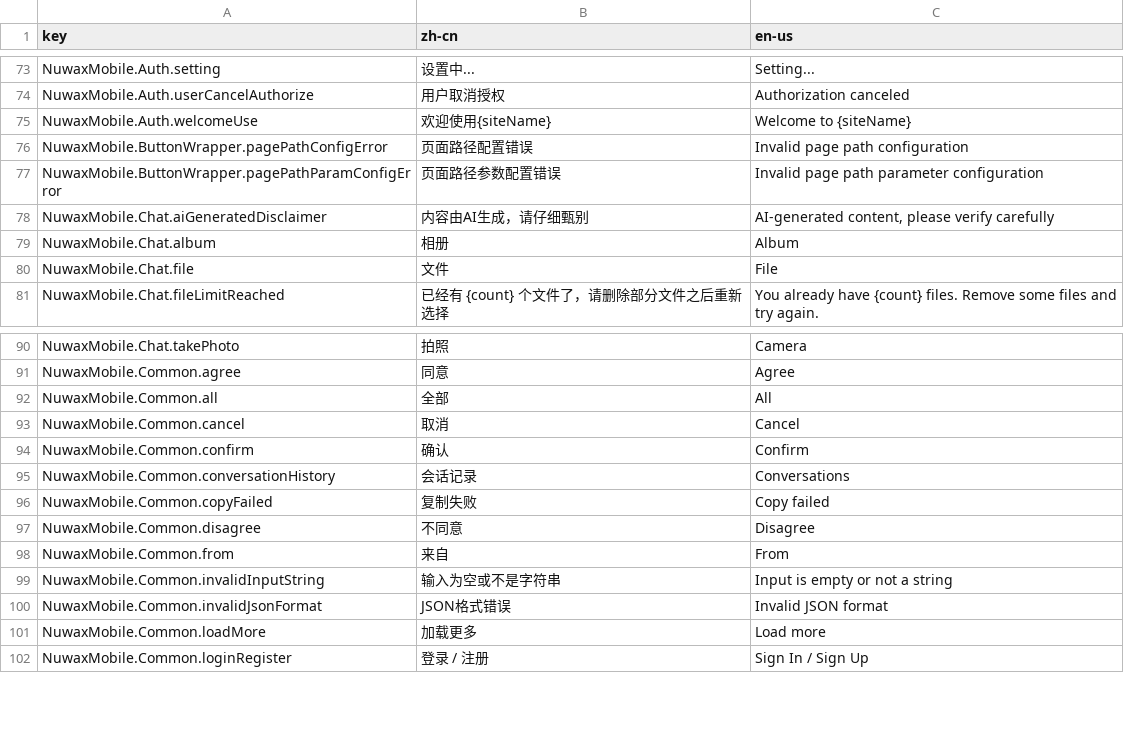
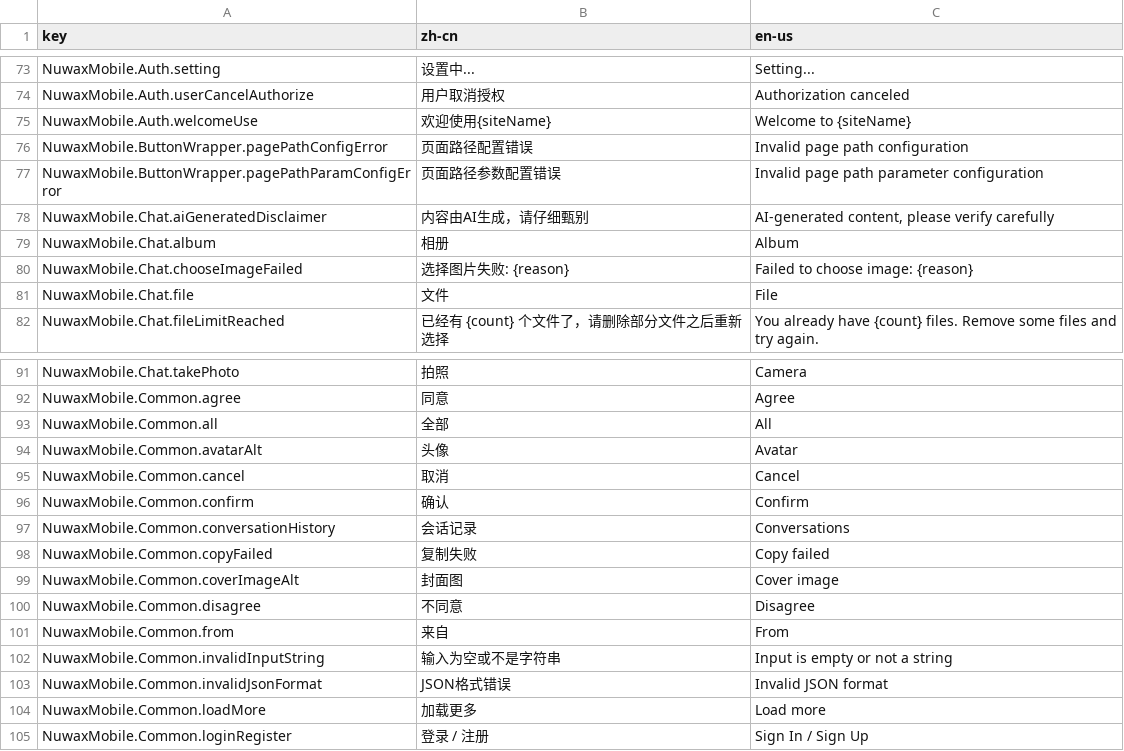
Before and after one commit to nuwax-ai/nuwax-mobile, a CSV file: docs/i18n-platform-default-import.csv, drawn as a sheet; only a part is shown, gaps mark what is left out; the diff names each change by its address in the sheet, - before the commit and + after, or states it on an @@ line.

Commit message:
fix(i18n): close remaining coverage gaps

```diff
--- a/docs/i18n-platform-default-import.csv
+++ b/docs/i18n-platform-default-import.csv
+row 80: NuwaxMobile.Chat.chooseImageFailed | 选择图片失败: {reason} | Failed to choose image: {reason}
+row 94: NuwaxMobile.Common.avatarAlt | 头像 | Avatar
+row 99: NuwaxMobile.Common.coverImageAlt | 封面图 | Cover image
```
Also changed, not shown: 11 other files.
